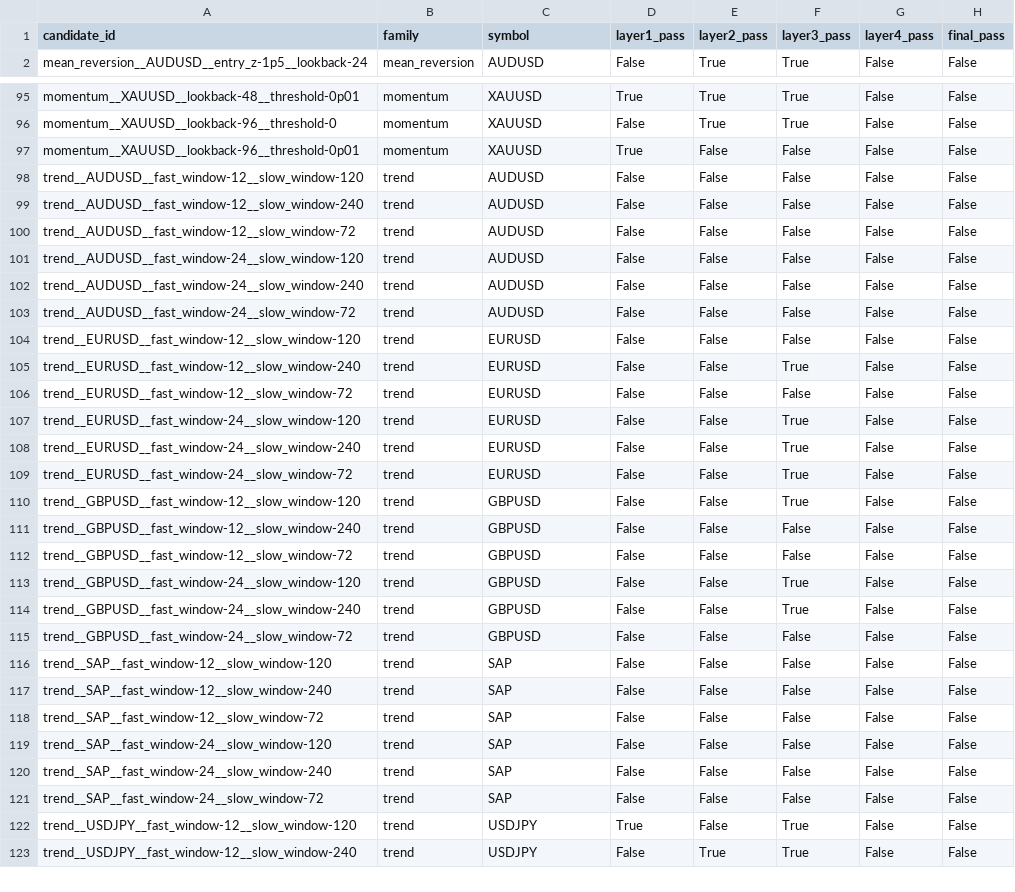
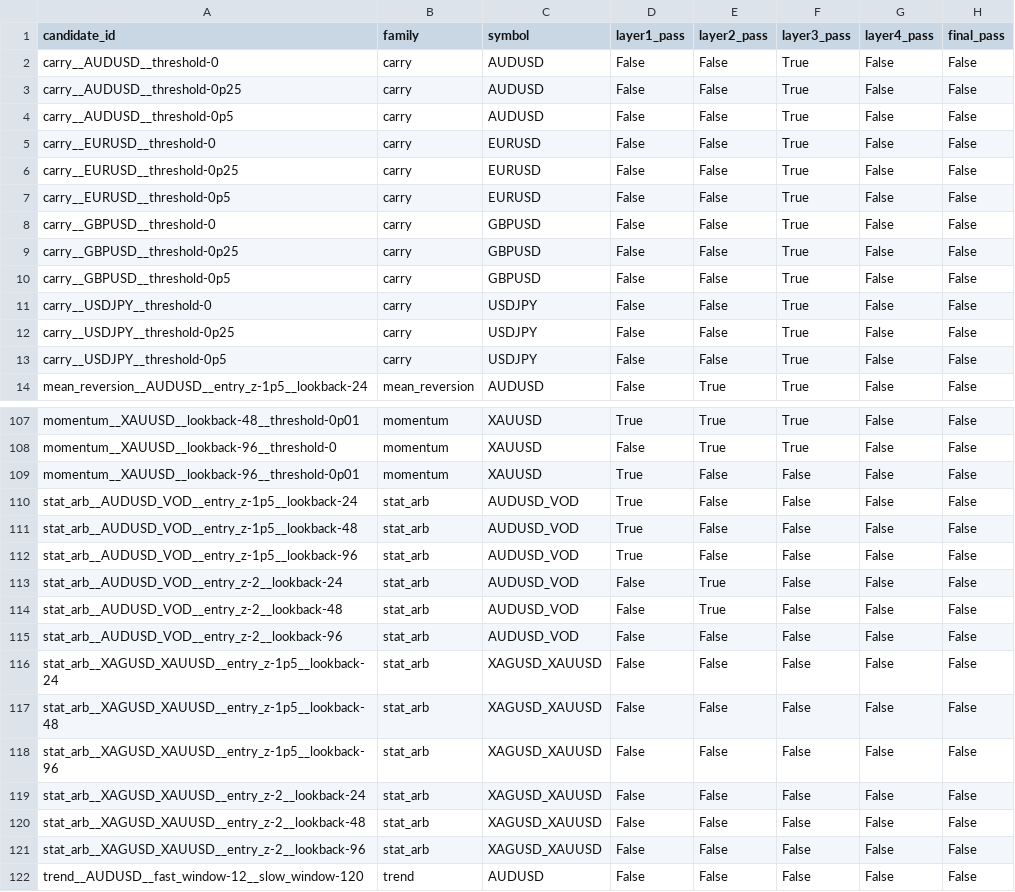
Before and after one commit to Milanpeter-77/Systematic-Trading-Pipeline, a CSV file: results/validation/final_funnel.csv, drawn as a sheet; only a part is shown, gaps mark what is left out; the shorter side is filled out with more unchanged rows; the diff names each change by its address in the sheet, - before the commit and + after, or states it on an @@ line.

```diff
--- a/results/validation/final_funnel.csv
+++ b/results/validation/final_funnel.csv
+row 2: carry__AUDUSD__threshold-0 | carry | AUDUSD | False | False | True | False | False
+row 3: carry__AUDUSD__threshold-0p25 | carry | AUDUSD | False | False | True | False | False
+row 4: carry__AUDUSD__threshold-0p5 | carry | AUDUSD | False | False | True | False | False
+row 5: carry__EURUSD__threshold-0 | carry | EURUSD | False | False | True | False | False
+row 6: carry__EURUSD__threshold-0p25 | carry | EURUSD | False | False | True | False | False
+row 7: carry__EURUSD__threshold-0p5 | carry | EURUSD | False | False | True | False | False
+row 8: carry__GBPUSD__threshold-0 | carry | GBPUSD | False | False | True | False | False
+row 9: carry__GBPUSD__threshold-0p25 | carry | GBPUSD | False | False | True | False | False
+row 10: carry__GBPUSD__threshold-0p5 | carry | GBPUSD | False | False | True | False | False
+row 11: carry__USDJPY__threshold-0 | carry | USDJPY | False | False | True | False | False
+row 12: carry__USDJPY__threshold-0p25 | carry | USDJPY | False | False | True | False | False
+row 13: carry__USDJPY__threshold-0p5 | carry | USDJPY | False | False | True | False | False
+row 110: stat_arb__AUDUSD_VOD__entry_z-1p5__lookback-24 | stat_arb | AUDUSD_VOD | True | False | False | False | False
+row 111: stat_arb__AUDUSD_VOD__entry_z-1p5__lookback-48 | stat_arb | AUDUSD_VOD | True | False | False | False | False
+row 112: stat_arb__AUDUSD_VOD__entry_z-1p5__lookback-96 | stat_arb | AUDUSD_VOD | True | False | False | False | False
+row 113: stat_arb__AUDUSD_VOD__entry_z-2__lookback-24 | stat_arb | AUDUSD_VOD | False | True | False | False | False
+row 114: stat_arb__AUDUSD_VOD__entry_z-2__lookback-48 | stat_arb | AUDUSD_VOD | False | True | False | False | False
+row 115: stat_arb__AUDUSD_VOD__entry_z-2__lookback-96 | stat_arb | AUDUSD_VOD | False | False | False | False | False
+row 116: stat_arb__XAGUSD_XAUUSD__entry_z-1p5__lookback-24 | stat_arb | XAGUSD_XAUUSD | False | False | False | False | False
+row 117: stat_arb__XAGUSD_XAUUSD__entry_z-1p5__lookback-48 | stat_arb | XAGUSD_XAUUSD | False | False | False | False | False
+row 118: stat_arb__XAGUSD_XAUUSD__entry_z-1p5__lookback-96 | stat_arb | XAGUSD_XAUUSD | False | False | False | False | False
+row 119: stat_arb__XAGUSD_XAUUSD__entry_z-2__lookback-24 | stat_arb | XAGUSD_XAUUSD | False | False | False | False | False
+row 120: stat_arb__XAGUSD_XAUUSD__entry_z-2__lookback-48 | stat_arb | XAGUSD_XAUUSD | False | False | False | False | False
+row 121: stat_arb__XAGUSD_XAUUSD__entry_z-2__lookback-96 | stat_arb | XAGUSD_XAUUSD | False | False | False | False | False
```
Also changed, not shown: results/report/tables/failure_summary.csv, results/report/tables/family_symbol_summary.csv, 48 other files.
